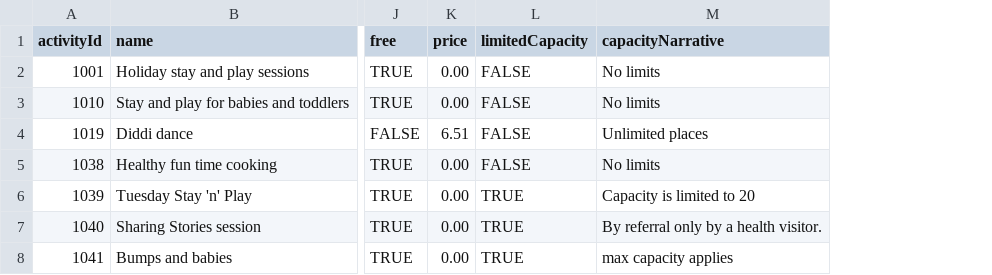
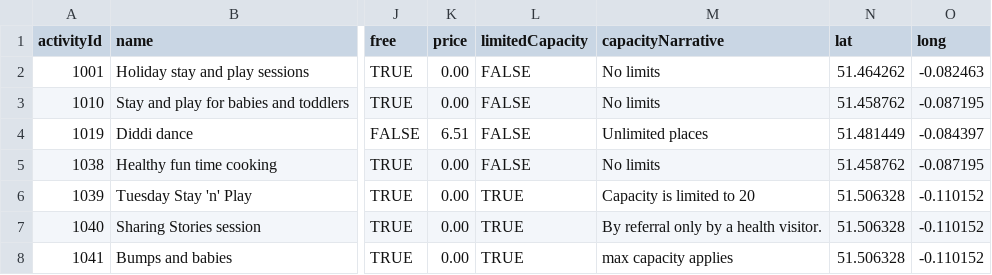
Before and after one commit to chriseisbrown/kids-connect-demo-app, a CSV file: src/main/resources/activities.csv, drawn as a sheet; only a part is shown, gaps mark what is left out; the diff names each change by its address in the sheet, - before the commit and + after, or states it on an @@ line.

Commit message:
Add lat, long to Activity data

```diff
--- a/src/main/resources/activities.csv
+++ b/src/main/resources/activities.csv
+column N (lat), rows 2-8: 51.464262 | 51.458762 | 51.481449 | 51.458762 | 51.506328 | 51.506328 | 51.506328
+column O (long), rows 2-8: -0.082463 | -0.087195 | -0.084397 | -0.087195 | -0.110152 | -0.110152 | -0.110152
```
Also changed, not shown: target/classes/activities.csv, 5 other files.
